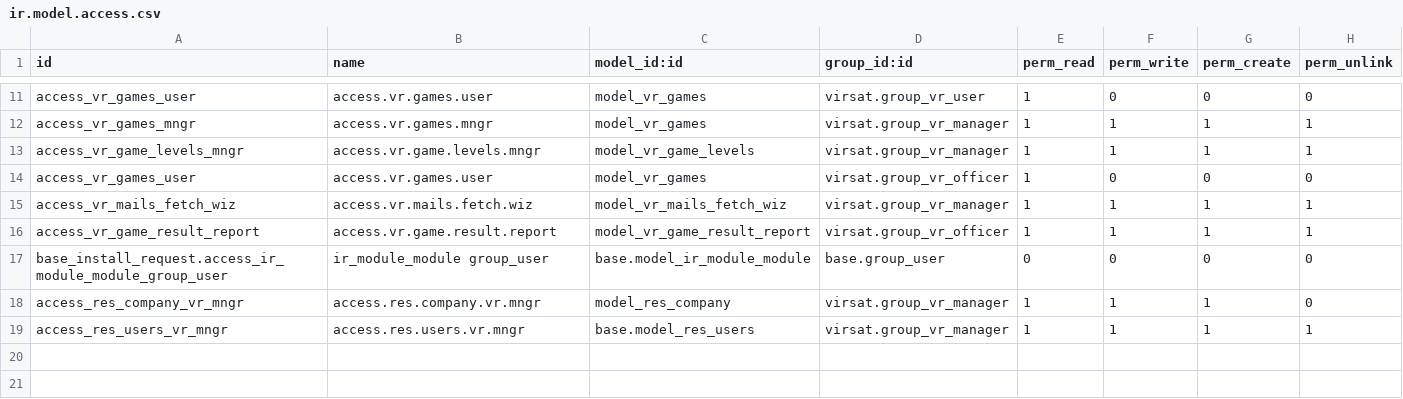
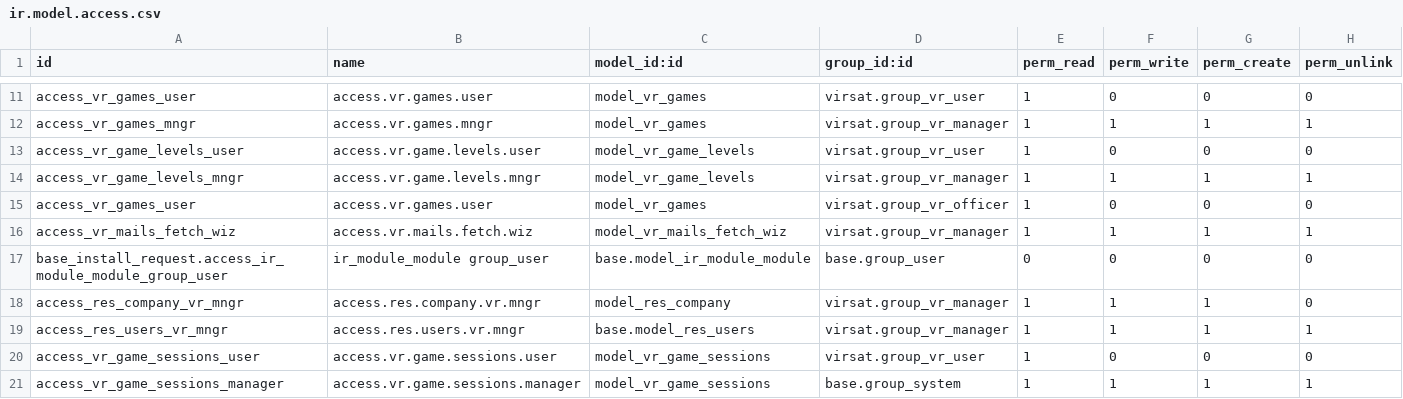
Before and after one commit to fmstech-git/virsat-odoo-addons, a CSV file: virsat/security/ir.model.access.csv, drawn as a sheet; only a part is shown, gaps mark what is left out.

Commit message:
[ADD] created new model game sessions and improve the process

```diff
--- a/virsat/security/ir.model.access.csv
+++ b/virsat/security/ir.model.access.csv
@@ -12,2 +12,3 @@ access_vr_games_user,access.vr.games.user,model_vr_games,virsat.group_vr_user,1,
 access_vr_games_mngr,access.vr.games.mngr,model_vr_games,virsat.group_vr_manager,1,1,1,1
+access_vr_game_levels_user,access.vr.game.levels.user,model_vr_game_levels,virsat.group_vr_user,1,0,0,0
 access_vr_game_levels_mngr,access.vr.game.levels.mngr,model_vr_game_levels,virsat.group_vr_manager,1,1,1,1
@@ -15,3 +16,2 @@ access_vr_games_user,access.vr.games.user,model_vr_games,virsat.group_vr_officer
 access_vr_mails_fetch_wiz,access.vr.mails.fetch.wiz,model_vr_mails_fetch_wiz,virsat.group_vr_manager,1,1,1,1
-access_vr_game_result_report,access.vr.game.result.report,model_vr_game_result_report,virsat.group_vr_officer,1,1,1,1
 base_install_request.access_ir_module_module_group_user,ir_module_module group_user,base.model_ir_module_module,base.group_user,0,0,0,0
@@ -19 +19,3 @@ access_res_company_vr_mngr,access.res.company.vr.mngr,model_res_company,virsat.g
 access_res_users_vr_mngr,access.res.users.vr.mngr,base.model_res_users,virsat.group_vr_manager,1,1,1,1
+access_vr_game_sessions_user,access.vr.game.sessions.user,model_vr_game_sessions,virsat.group_vr_user,1,0,0,0
+access_vr_game_sessions_manager,access.vr.game.sessions.manager,model_vr_game_sessions,base.group_system,1,1,1,1
```
Also changed, not shown: 12 other files.
